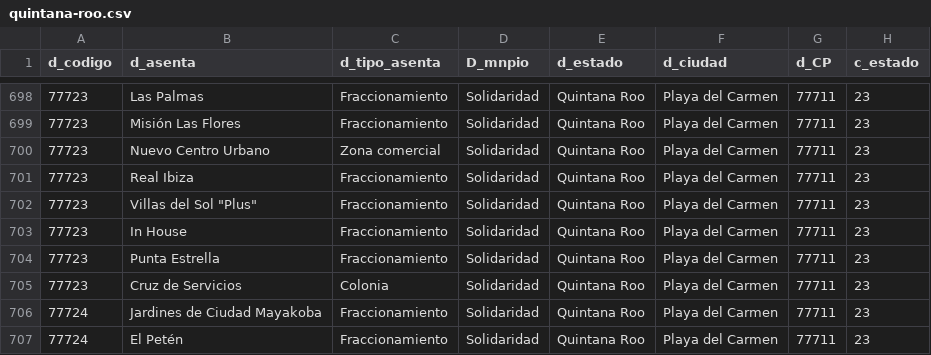
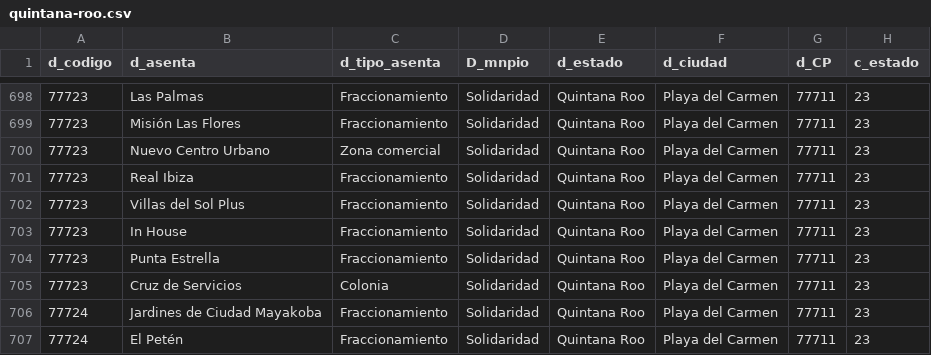
Before and after one commit to Rola342/CodigoPostal, a CSV file: zip-codes/quintana-roo.csv, drawn as a sheet; only a part is shown, gaps mark what is left out; the diff names each change by its address in the sheet, - before the commit and + after, or states it on an @@ line.

Commit message:
Correcion

```diff
--- a/zip-codes/quintana-roo.csv
+++ b/zip-codes/quintana-roo.csv
-B702 (d_asenta): Villas del Sol "Plus"
+B702 (d_asenta): Villas del Sol Plus
```
